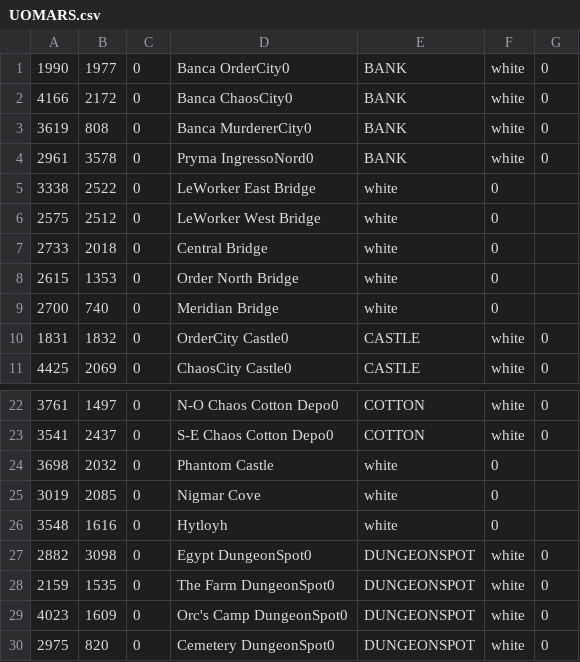
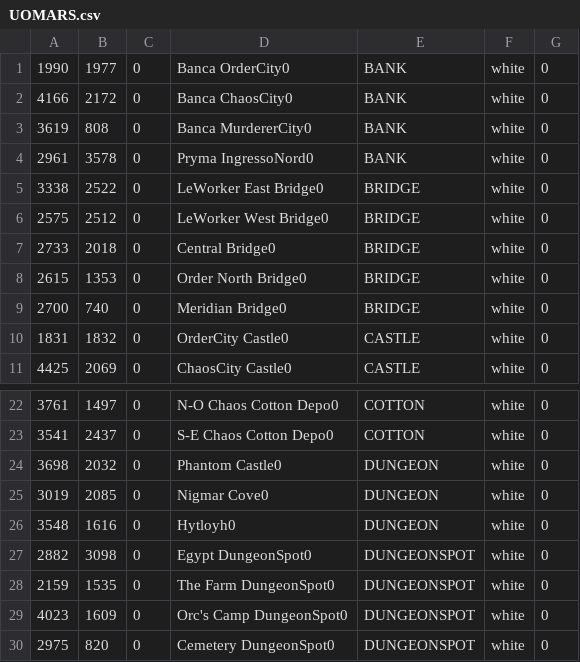
Before and after one commit to giga487/Converter-Enhanced-WorldMap, a CSV file: UOMARS.csv, drawn as a sheet; only a part is shown, gaps mark what is left out.

```diff
--- a/UOMARS.csv
+++ b/UOMARS.csv
@@ -4,7 +4,7 @@
 2961,3578,0, Pryma IngressoNord0,BANK,white,0
-3338,2522,0, LeWorker East Bridge,white,0
-2575,2512,0, LeWorker West Bridge,white,0
-2733,2018,0, Central Bridge,white,0
-2615,1353,0, Order North Bridge,white,0
-2700,740,0, Meridian Bridge,white,0
+3338,2522,0, LeWorker East Bridge0,BRIDGE,white,0
+2575,2512,0, LeWorker West Bridge0,BRIDGE,white,0
+2733,2018,0, Central Bridge0,BRIDGE,white,0
+2615,1353,0, Order North Bridge0,BRIDGE,white,0
+2700,740,0, Meridian Bridge0,BRIDGE,white,0
 1831,1832,0, OrderCity Castle0,CASTLE,white,0
@@ -23,5 +23,5 @@
 3541,2437,0, S-E Chaos Cotton Depo0,COTTON,white,0
-3698,2032,0, Phantom Castle,white,0
-3019,2085,0, Nigmar Cove,white,0
-3548,1616,0, Hytloyh,white,0
+3698,2032,0, Phantom Castle0,DUNGEON,white,0
+3019,2085,0, Nigmar Cove0,DUNGEON,white,0
+3548,1616,0, Hytloyh0,DUNGEON,white,0
 2882,3098,0, Egypt DungeonSpot0,DUNGEONSPOT,white,0
```
Also changed, not shown: 1 other file.
